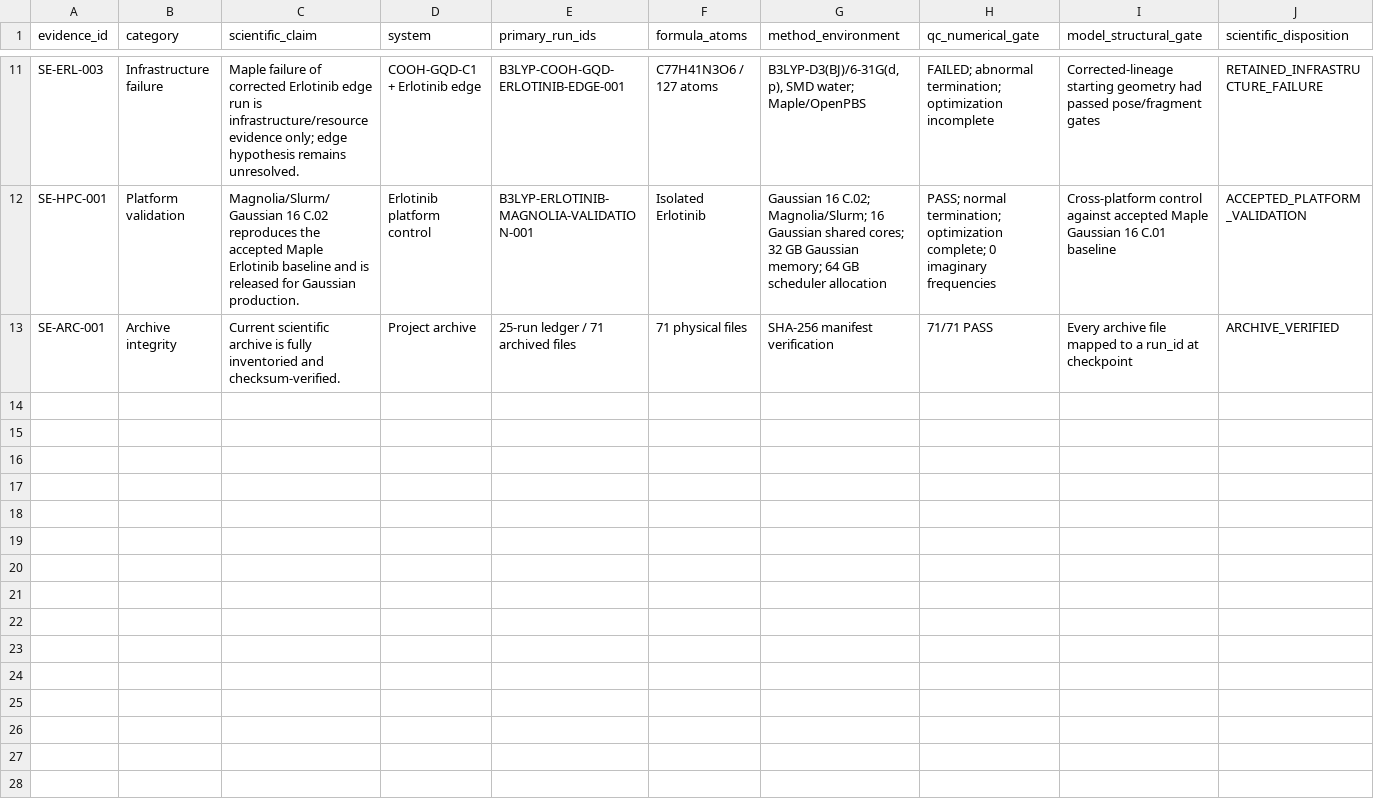
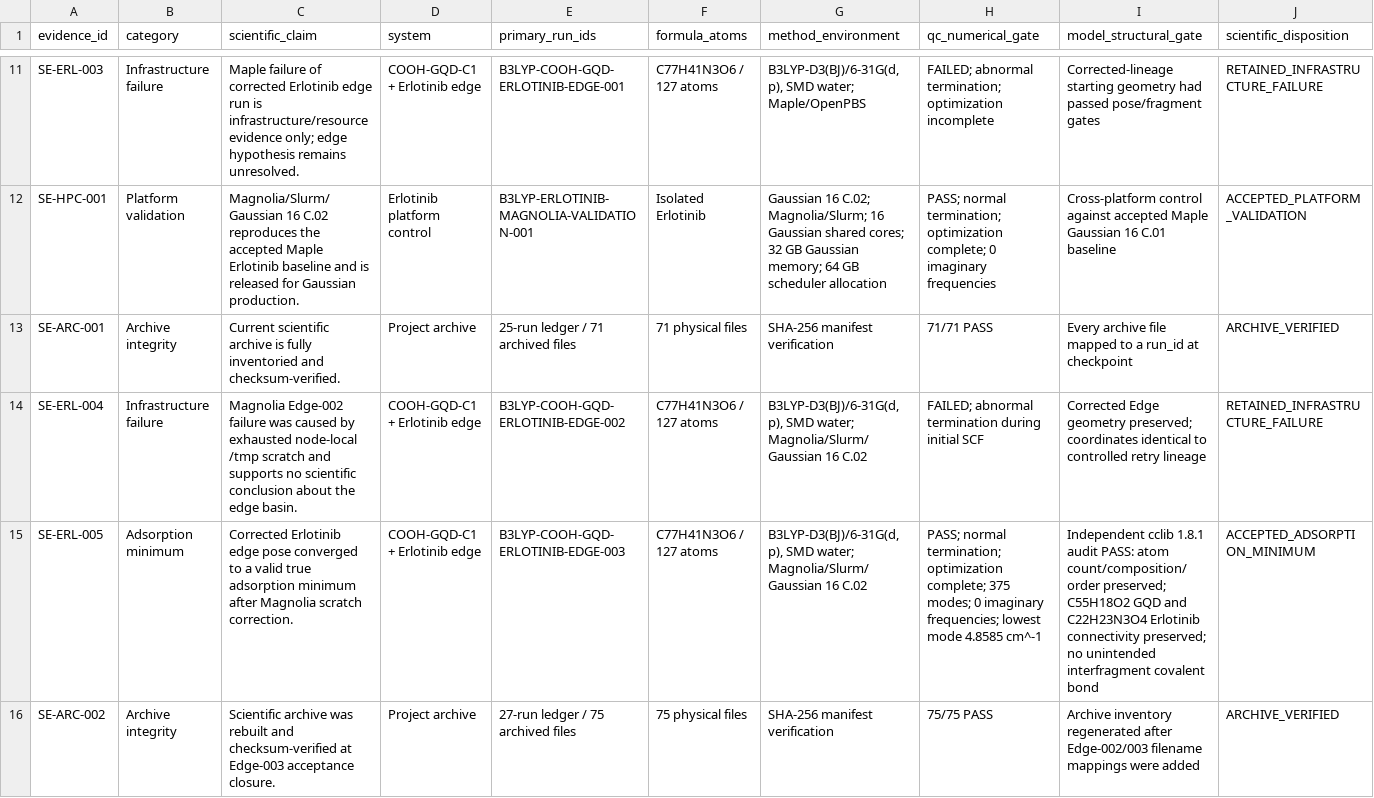
Before and after one commit to shomari-ia/gqd-dissertation, a TSV file: scientific_evidence_register.tsv, drawn as a sheet; only a part is shown, gaps mark what is left out; rows hold the shown columns only; the diff names each change by its address in the sheet, - before the commit and + after, or states it on an @@ line.

Commit message:
Accept Erlotinib Edge-003 minimum and close adsorption pose set

```diff
--- a/scientific_evidence_register.tsv
+++ b/scientific_evidence_register.tsv
+row 14: SE-ERL-004 | Infrastructure failure | Magnolia Edge-002 failure was caused by exhausted node-local /tmp scratch and supports no scientific conclusion about the edge basin. | COOH-GQD-C1 + Erlotinib edge | B3LYP-COOH-GQD-ERLOTINIB-EDGE-002 | C77H41N3O6 / 127 atoms | B3LYP-D3(BJ)/6-31G(d,p), SMD water; Magnolia/Slurm/Gaussian 16 C.02 | FAILED; abnormal termination during initial SCF | Corrected Edge geometry preserved; coordinates identical to controlled retry lineage | RETAINED_INFRASTRUCTURE_FAILURE
+row 15: SE-ERL-005 | Adsorption minimum | Corrected Erlotinib edge pose converged to a valid true adsorption minimum after Magnolia scratch correction. | COOH-GQD-C1 + Erlotinib edge | B3LYP-COOH-GQD-ERLOTINIB-EDGE-003 | C77H41N3O6 / 127 atoms | B3LYP-D3(BJ)/6-31G(d,p), SMD water; Magnolia/Slurm/Gaussian 16 C.02 | PASS; normal termination; optimization complete; 375 modes; 0 imaginary frequencies; lowest mode 4.8585 cm^-1 | Independent cclib 1.8.1 audit PASS: atom count/composition/order preserved; C55H18O2 GQD and C22H23N3O4 Erlotinib connectivity preserved; no unintended interfragment covalent bond | ACCEPTED_ADSORPTION_MINIMUM
+row 16: SE-ARC-002 | Archive integrity | Scientific archive was rebuilt and checksum-verified at Edge-003 acceptance closure. | Project archive | 27-run ledger / 75 archived files | 75 physical files | SHA-256 manifest verification | 75/75 PASS | Archive inventory regenerated after Edge-002/003 filename mappings were added | ARCHIVE_VERIFIED
```
Also changed, not shown: archive_manifest.tsv, run_log.tsv, 7 other files.
